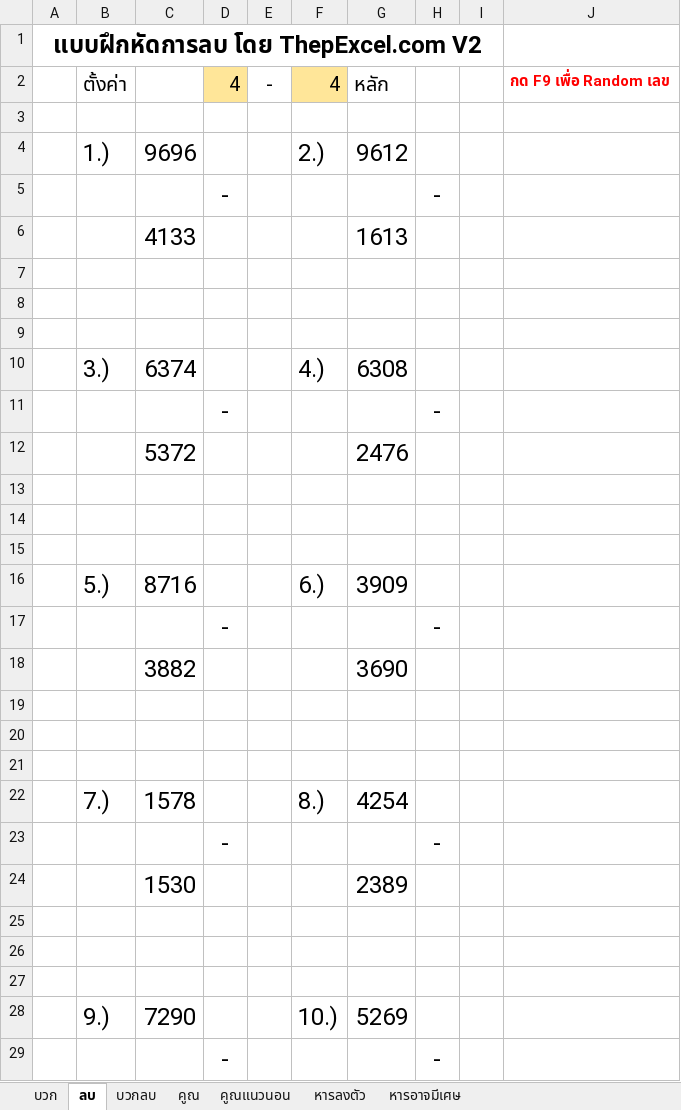
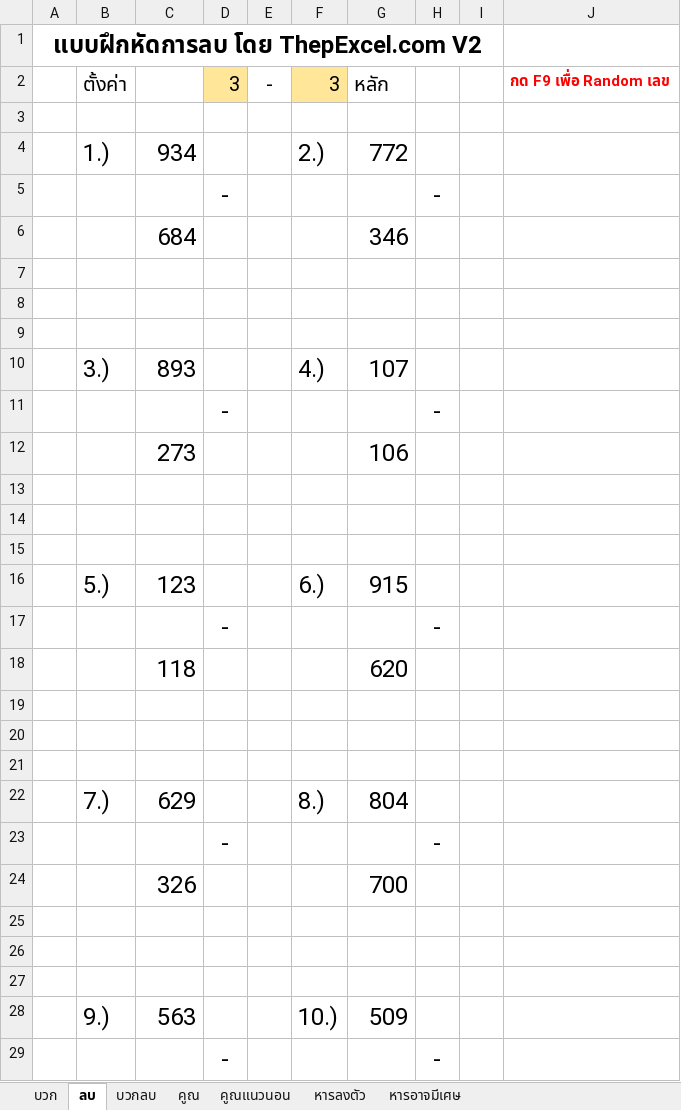
Before and after one commit to ThepExcel/download, an Excel workbook: Basic-Math-Quiz-ThepExcel-v2.xlsx, sheet ลบ, drawn as a sheet; only a part is shown; values as stored, in another font and other column widths than the file's, no borders; charts and pictures not drawn; removed rows and columns are numbered as before the commit, all else as after; the diff covers the shown part only; the diff names each change by its address in the sheet, - before the commit and + after, or states it on an @@ line.

```diff
--- a/Basic-Math-Quiz-ThepExcel-v2.xlsx (sheet ลบ)
+++ b/Basic-Math-Quiz-ThepExcel-v2.xlsx (sheet ลบ)
-D2: 4
+D2: 3
-F2: 4
+F2: 3
-C4: 9696
+C4: 934
-G4: 9612
+G4: 772
-row 6:  |  | 4133 |  |  |  | 1613
+row 6:  |  | 684 |  |  |  | 346
-C10: 6374
+C10: 893
-G10: 6308
+G10: 107
-row 12:  |  | 5372 |  |  |  | 2476
+row 12:  |  | 273 |  |  |  | 106
-C16: 8716
+C16: 123
-G16: 3909
+G16: 915
-row 18:  |  | 3882 |  |  |  | 3690
+row 18:  |  | 118 |  |  |  | 620
-C22: 1578
+C22: 629
-G22: 4254
+G22: 804
-row 24:  |  | 1530 |  |  |  | 2389
+row 24:  |  | 326 |  |  |  | 700
-C28: 7290
+C28: 563
-G28: 5269
+G28: 509
```
Also changed, not shown: 1 added row, 1 removed row and 2 edited cells elsewhere in this sheet, sheet หารอาจมีเศษ, sheet คูณแนวนอน, sheet บวกลบ, sheet คูณ, sheet บวก, sheet หารลงตัว.
